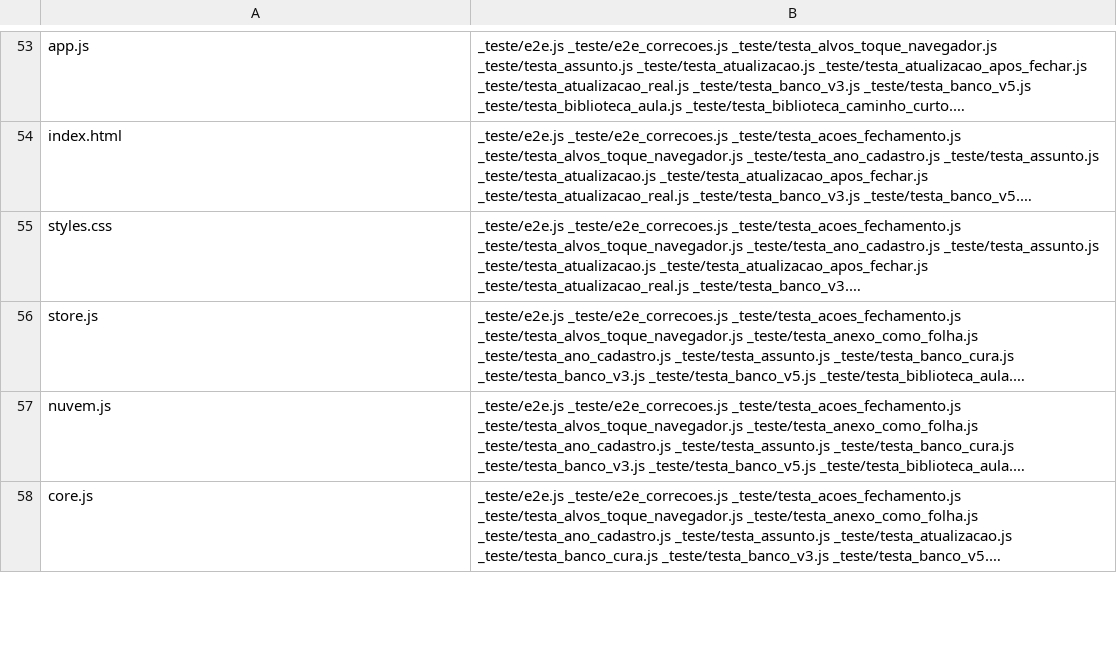
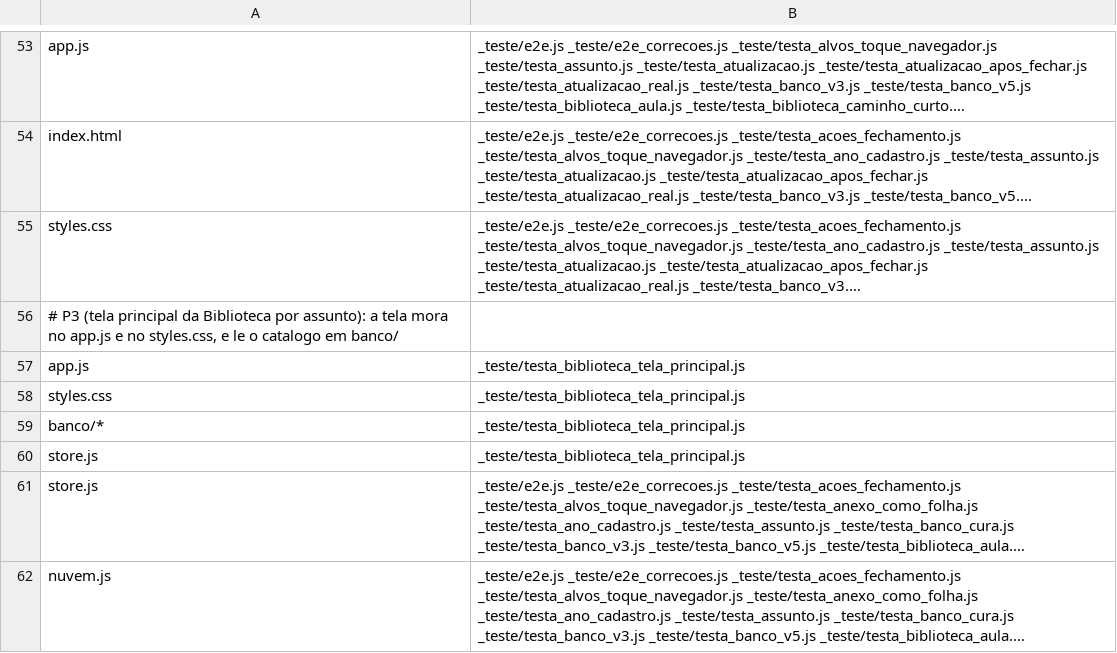
Before and after one commit to romulorod1/apoio-educacional, a TSV file: _teste/mapa_provas.tsv, drawn as a sheet; only a part is shown, gaps mark what is left out; the shorter side is filled out with more unchanged rows; long unchanged cells end in …; the diff names each change by its address in the sheet, - before the commit and + after, or states it on an @@ line.

```diff
--- a/_teste/mapa_provas.tsv
+++ b/_teste/mapa_provas.tsv
+row 56: # P3 (tela principal da Biblioteca por assunto): a tela mora no app.js e no styles.css, e le o catalogo em banco/
+row 57: app.js | _teste/testa_biblioteca_tela_principal.js
+row 58: styles.css | _teste/testa_biblioteca_tela_principal.js
+row 59: banco/* | _teste/testa_biblioteca_tela_principal.js
+row 60: store.js | _teste/testa_biblioteca_tela_principal.js
```
Also changed, not shown: 14 other files.
